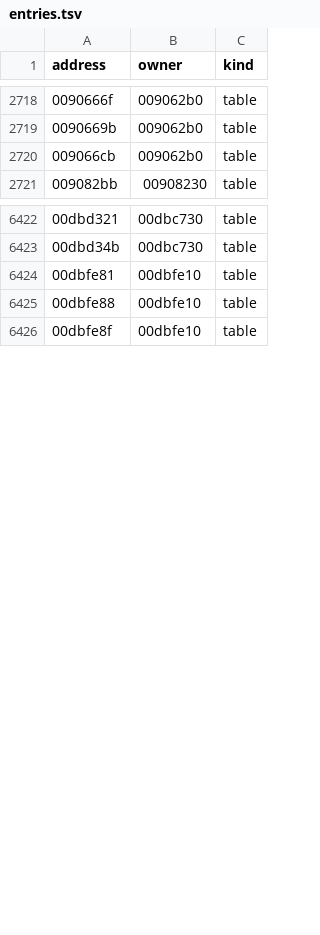
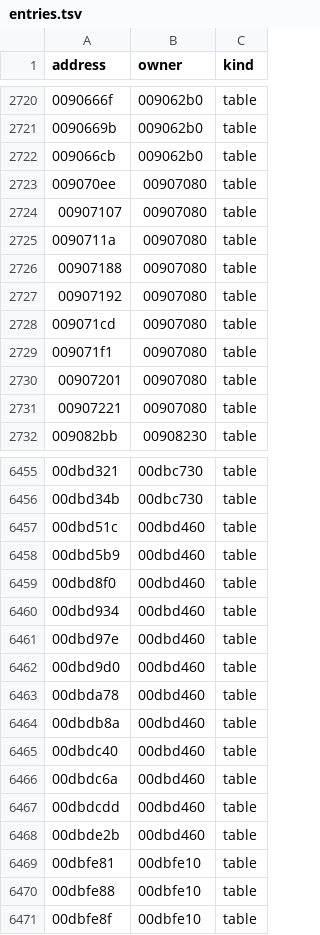
Before and after one commit to wraitii/recomp-kit, a TSV file: games/spore/metadata/entries.tsv, drawn as a sheet; only a part is shown, gaps mark what is left out; the diff covers the shown part only.

Commit message:
Recover observed Spore functions and indirect entries

```diff
--- a/games/spore/metadata/entries.tsv
+++ b/games/spore/metadata/entries.tsv
@@ -2720,2 +2722,11 @@ address	owner	kind
 009066cb	009062b0	table
+009070ee	00907080	table
+00907107	00907080	table
+0090711a	00907080	table
+00907188	00907080	table
+00907192	00907080	table
+009071cd	00907080	table
+009071f1	00907080	table
+00907201	00907080	table
+00907221	00907080	table
 009082bb	00908230	table
@@ -6423,2 +6456,14 @@ address	owner	kind
 00dbd34b	00dbc730	table
+00dbd51c	00dbd460	table
+00dbd5b9	00dbd460	table
+00dbd8f0	00dbd460	table
+00dbd934	00dbd460	table
+00dbd97e	00dbd460	table
+00dbd9d0	00dbd460	table
+00dbda78	00dbd460	table
+00dbdb8a	00dbd460	table
+00dbdc40	00dbd460	table
+00dbdc6a	00dbd460	table
+00dbdcdd	00dbd460	table
+00dbde2b	00dbd460	table
 00dbfe81	00dbfe10	table
```
Also changed, not shown: 27 added rows and 2 removed rows elsewhere in this file, games/spore/metadata/tables.tsv, 2 other files.
